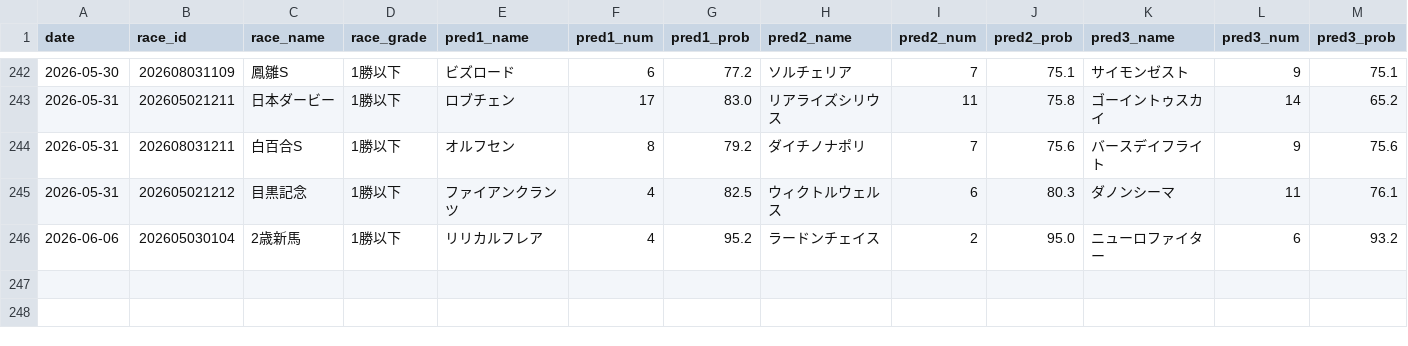
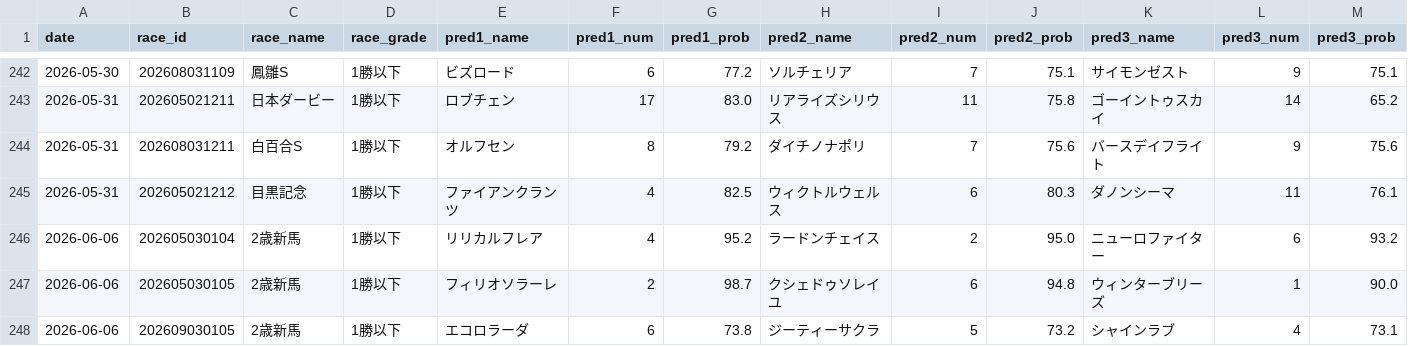
Before and after one commit to yssohrrs206038s-oss/keiba-predictor, a CSV file: keiba_predictor/data/results_history.csv, drawn as a sheet; only a part is shown, gaps mark what is left out; rows hold the shown columns only; the diff names each change by its address in the sheet, - before the commit and + after, or states it on an @@ line.

```diff
--- a/keiba_predictor/data/results_history.csv
+++ b/keiba_predictor/data/results_history.csv
+row 247: 2026-06-06 | 202605030105 | 2歳新馬 | 1勝以下 | フィリオソラーレ | 2 | 98.7 | クシェドゥソレイユ | 6 | 94.8 | ウィンターブリーズ | 1 | 90.0
+row 248: 2026-06-06 | 202609030105 | 2歳新馬 | 1勝以下 | エコロラーダ | 6 | 73.8 | ジーティーサクラ | 5 | 73.2 | シャインラブ | 4 | 73.1
```
